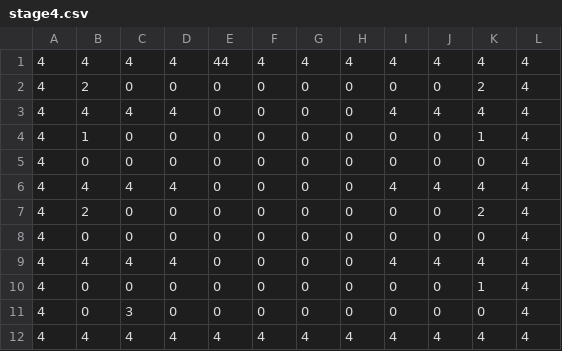
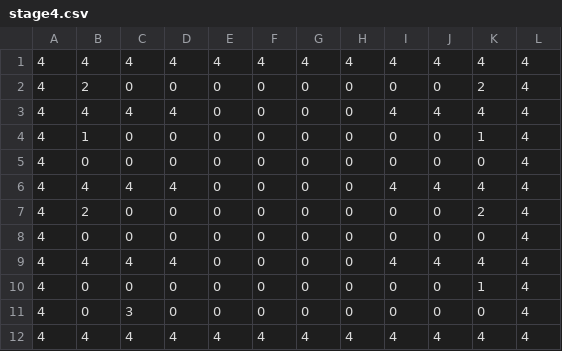
Before and after one commit to ama-ama-tou/10Days, a CSV file: Resources/csv/stage4.csv, drawn as a sheet.

```diff
--- a/Resources/csv/stage4.csv
+++ b/Resources/csv/stage4.csv
@@ -1,2 +1,2 @@
-4,4,4,4,44,4,4,4,4,4,4,4
+4,4,4,4,4,4,4,4,4,4,4,4
 4,2,0,0,0,0,0,0,0,0,2,4
```
Also changed, not shown: 6 other files.
